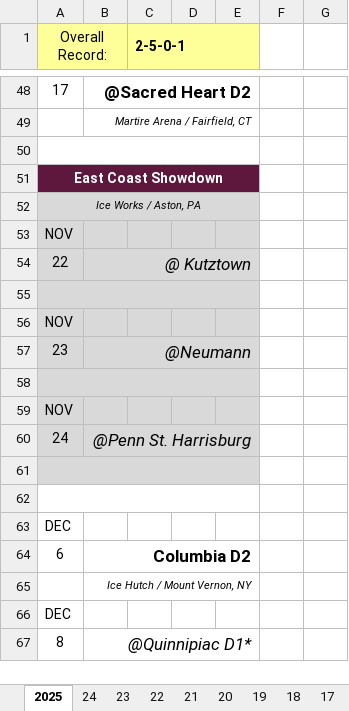
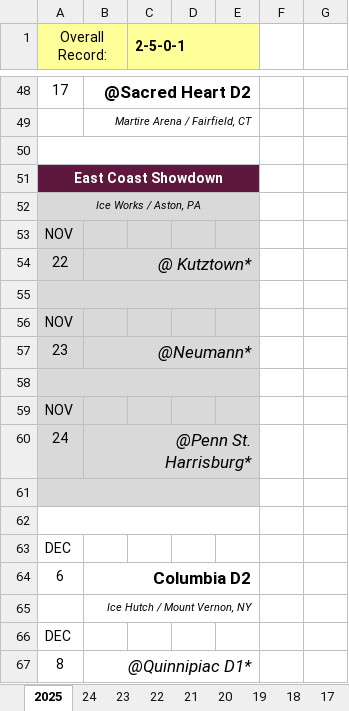
Before and after one commit to michael-m-casserly/fordhamhockey, an Excel workbook: schedule/Fordham Hockey Scoreboard.xlsx, sheet 2025, drawn as a sheet; only a part is shown, gaps mark what is left out; values as stored, in another font and other column widths than the file's, no borders; charts and pictures not drawn; the diff names each change by its address in the sheet, - before the commit and + after, or states it on an @@ line.

Commit message:
QA Fix

```diff
--- a/schedule/Fordham Hockey Scoreboard.xlsx (sheet 2025)
+++ b/schedule/Fordham Hockey Scoreboard.xlsx (sheet 2025)
-B54: @ Kutztown
+B54: @ Kutztown*
-B57: @Neumann
+B57: @Neumann*
-B60: @Penn St. Harrisburg
+B60: @Penn St. Harrisburg*
```
Also changed, not shown: charts or pictures.
